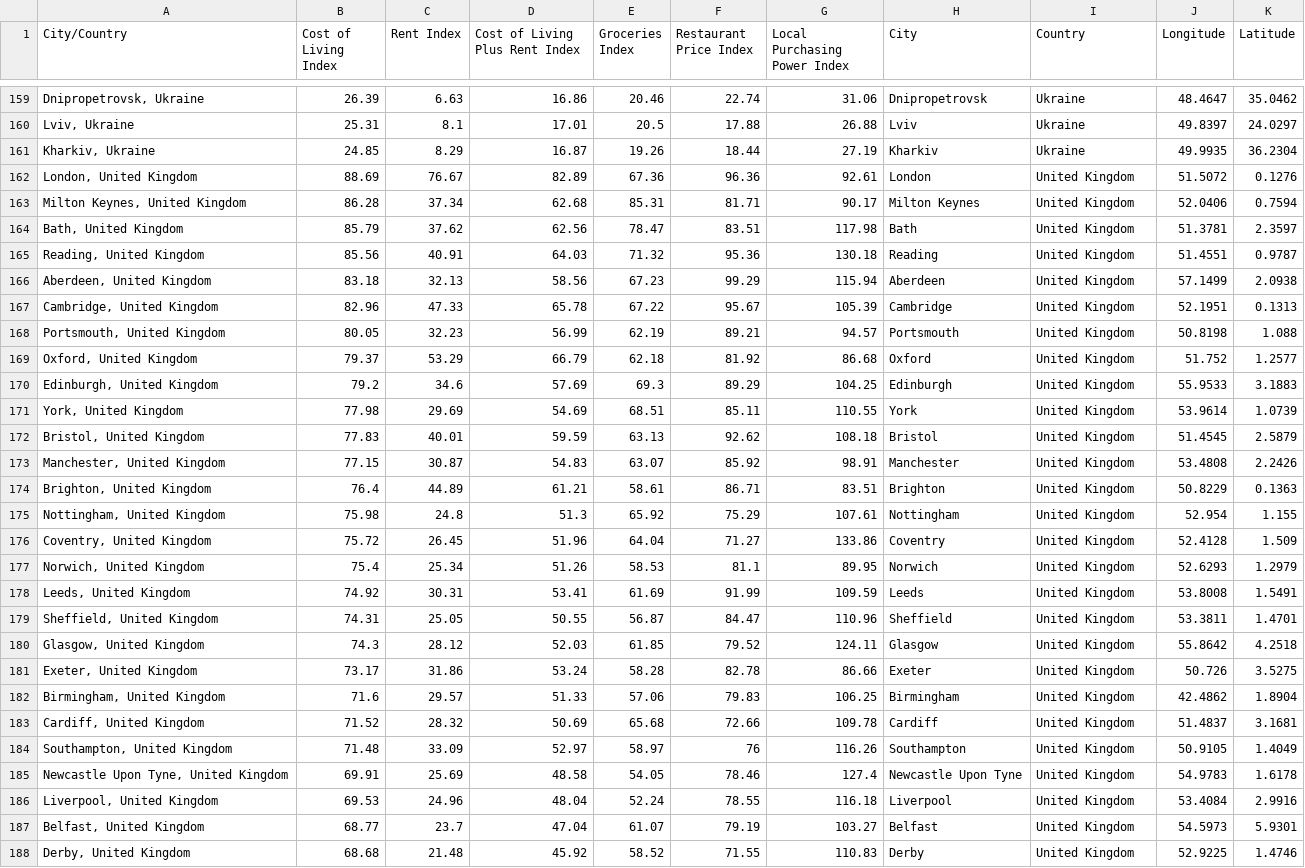
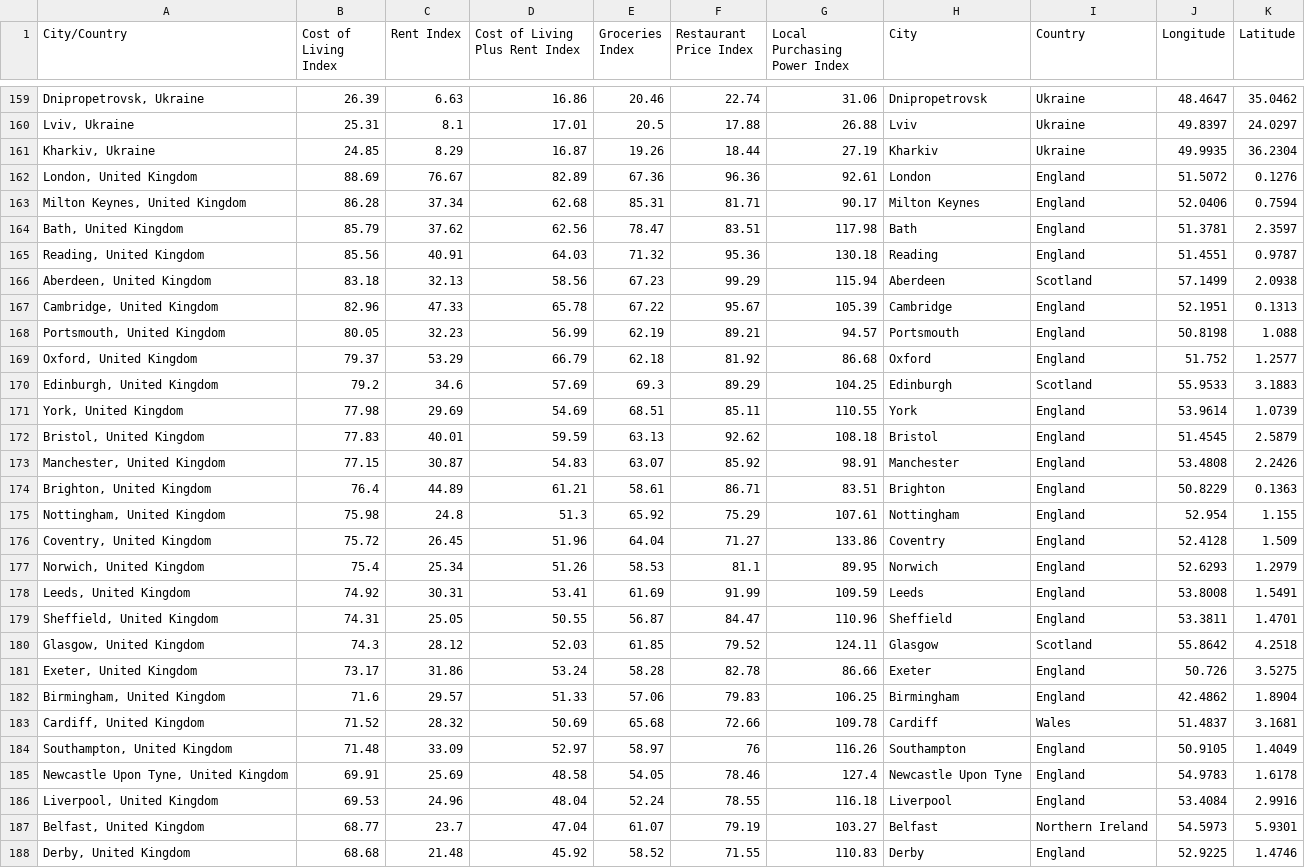
Before and after one commit to FredericKruger/cost-of-living-europe, a CSV file: dataset/EuropeanCitiesCoL.csv, drawn as a sheet; only a part is shown, gaps mark what is left out; the diff names each change by its address in the sheet, - before the commit and + after, or states it on an @@ line.

Commit message:
Update EuropeanCitiesCoL.csv

```diff
--- a/dataset/EuropeanCitiesCoL.csv
+++ b/dataset/EuropeanCitiesCoL.csv
-I162:I165 (Country): United Kingdom
+I162:I165 (Country): England
-I166 (Country): United Kingdom
+I166 (Country): Scotland
-I167:I169 (Country): United Kingdom
+I167:I169 (Country): England
-I170 (Country): United Kingdom
+I170 (Country): Scotland
-I171:I179 (Country): United Kingdom
+I171:I179 (Country): England
-I180 (Country): United Kingdom
+I180 (Country): Scotland
-I181:I182 (Country): United Kingdom
+I181:I182 (Country): England
-I183 (Country): United Kingdom
+I183 (Country): Wales
-I184:I186 (Country): United Kingdom
+I184:I186 (Country): England
-I187 (Country): United Kingdom
+I187 (Country): Northern Ireland
-I188 (Country): United Kingdom
+I188 (Country): England
```
